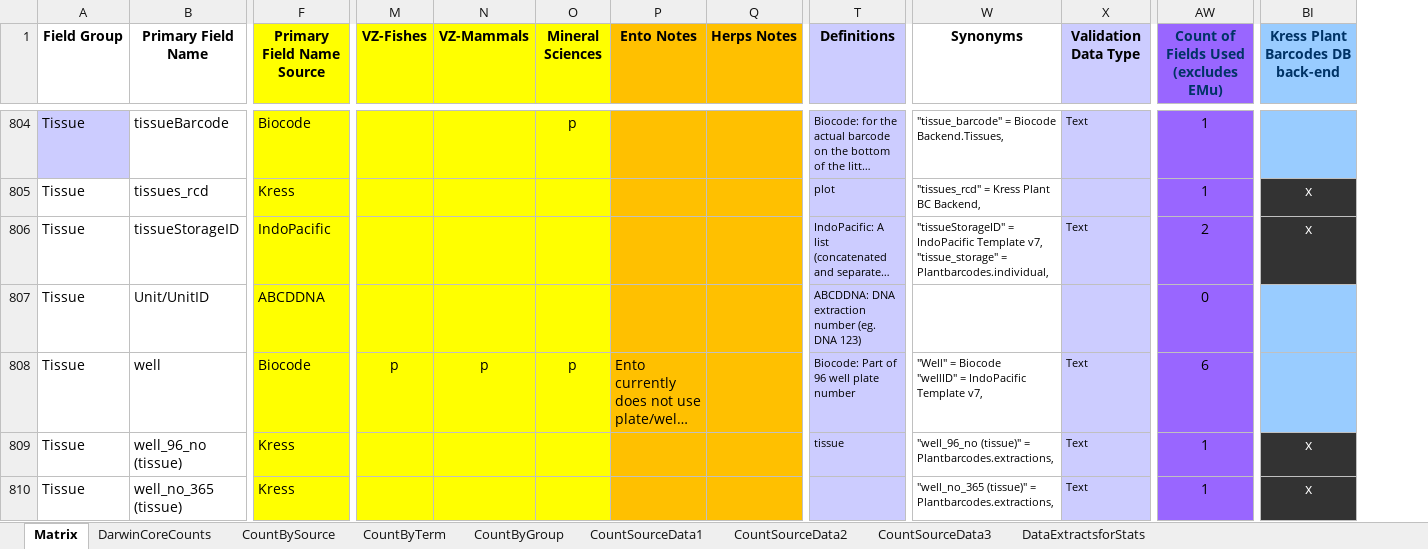
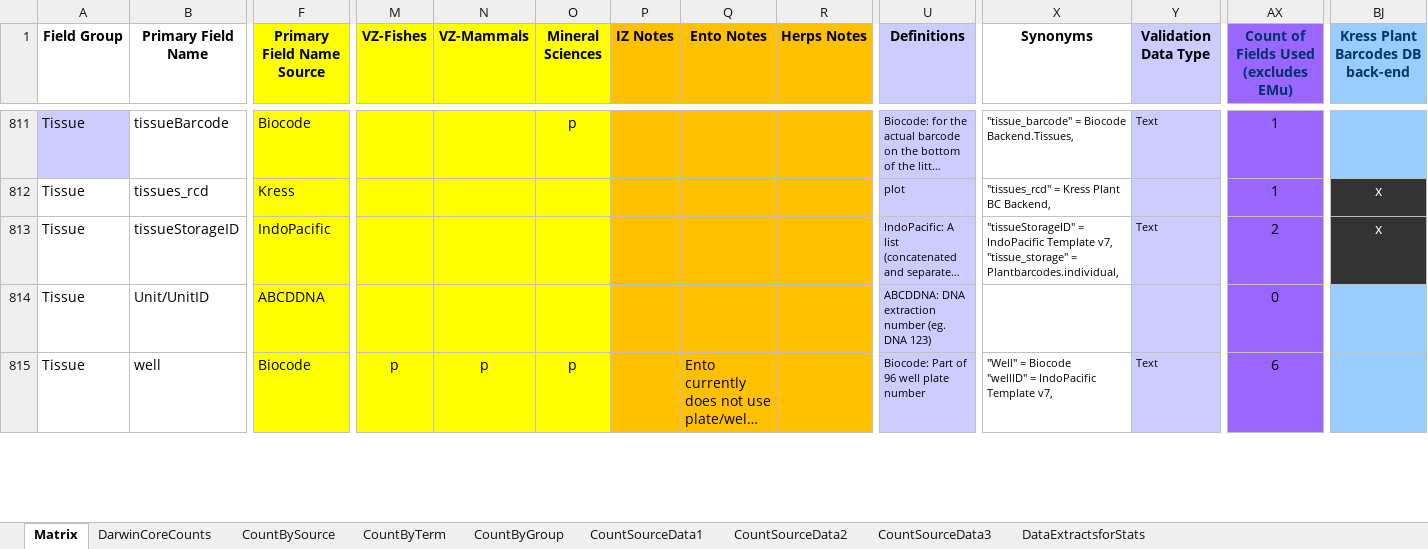
Before and after one commit to biocodellc/biocode-fims, an Excel workbook: trunk/Documents/Smithsonian/si_master.xlsx, sheet Matrix, drawn as a sheet; only a part is shown, gaps mark what is left out; long unchanged cells end in …; values as stored, in another font and other column widths than the file's, no borders; removed rows and columns are numbered as before the commit, all else as after; rows hold the shown columns only; the diff covers the shown part only; the diff names each change by its address in the sheet, - before the commit and + after, or states it on an @@ line.

Commit message:
new SI sheets

```diff
--- a/trunk/Documents/Smithsonian/si_master.xlsx (sheet Matrix)
+++ b/trunk/Documents/Smithsonian/si_master.xlsx (sheet Matrix)
+column P (IZ Notes), empty
-row 809: Tissue | well_96_no (tissue) | Kress |  |  |  |  |  | tissue | "well_96_no (tissue)" = Plantbarcodes.extractions, | Text | 1 | x
-row 810: Tissue | well_no_365 (tissue) | Kress |  |  |  |  |  |  | "well_no_365 (tissue)" = Plantbarcodes.extractions, | Text | 1 | x
```
Also changed, not shown: 12 added rows, 4 removed rows, 2 moved rows, 61 edited cells and cell formats elsewhere in this sheet, formulas that keep their value, charts or pictures, 8 other files.
